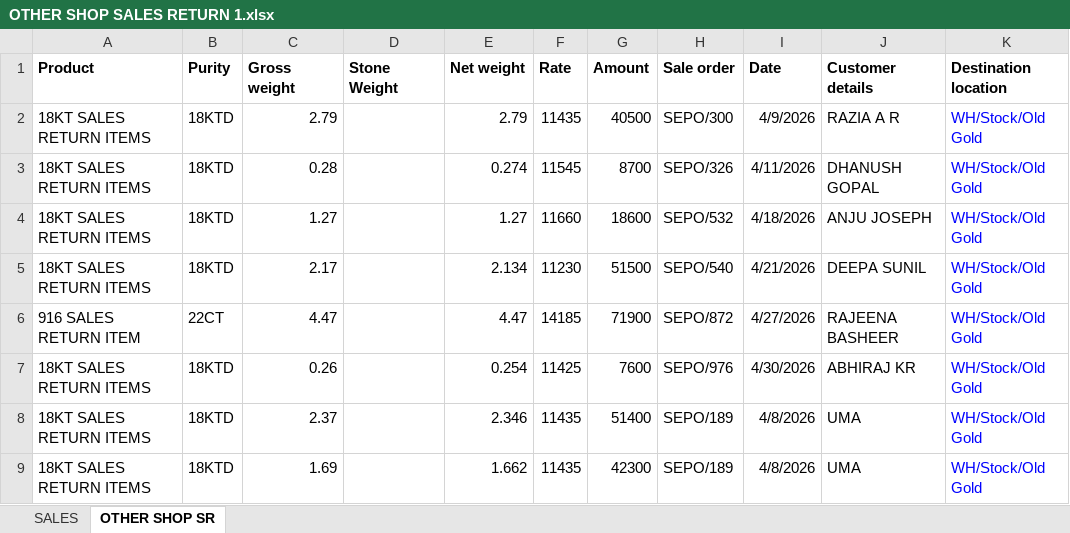
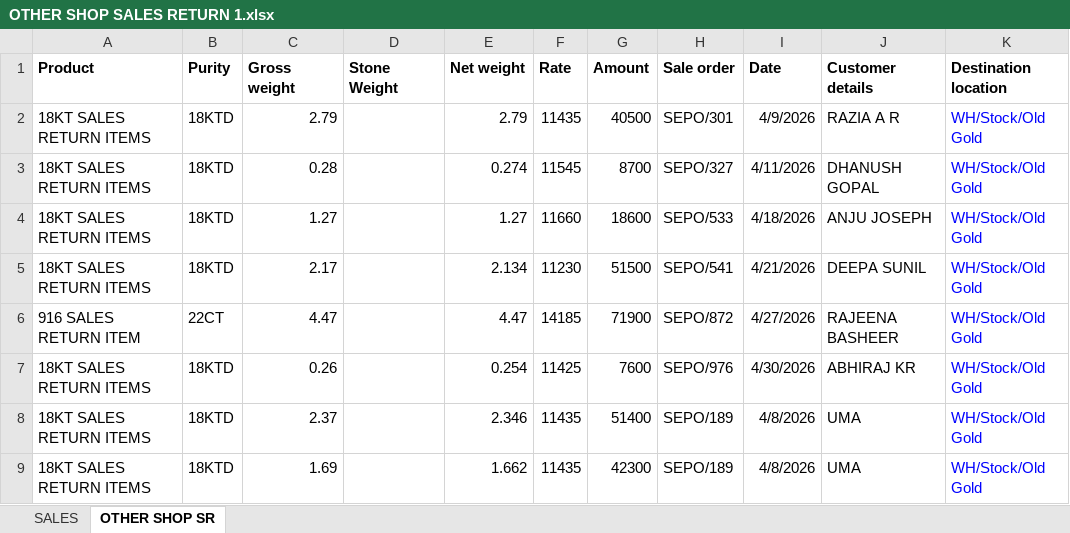
Before and after one commit to sinank-sinu/gold-jewels, an Excel workbook: em_nakshathra_jewellery/sale_return_another_branch_data_import/data/OTHER SHOP SALES RETURN 1.xlsx, sheet OTHER SHOP SR, drawn as a sheet; values as stored, in another font and other column widths than the file's, no borders; the diff names each change by its address in the sheet, - before the commit and + after, or states it on an @@ line.

```diff
--- a/em_nakshathra_jewellery/sale_return_another_branch_data_import/data/OTHER SHOP SALES RETURN 1.xlsx (sheet OTHER SHOP SR)
+++ b/em_nakshathra_jewellery/sale_return_another_branch_data_import/data/OTHER SHOP SALES RETURN 1.xlsx (sheet OTHER SHOP SR)
-H2 (Sale order): SEPO/300
+H2 (Sale order): SEPO/301
-H3 (Sale order): SEPO/326
+H3 (Sale order): SEPO/327
-H4 (Sale order): SEPO/532
+H4 (Sale order): SEPO/533
-H5 (Sale order): SEPO/540
+H5 (Sale order): SEPO/541
```
Also changed, not shown: sheet SALES, em_nakshathra_jewellery/custom_sale_return_same_branch_import/data/SR SAME BRANCH(2) (1).xlsx, 8 other files.
